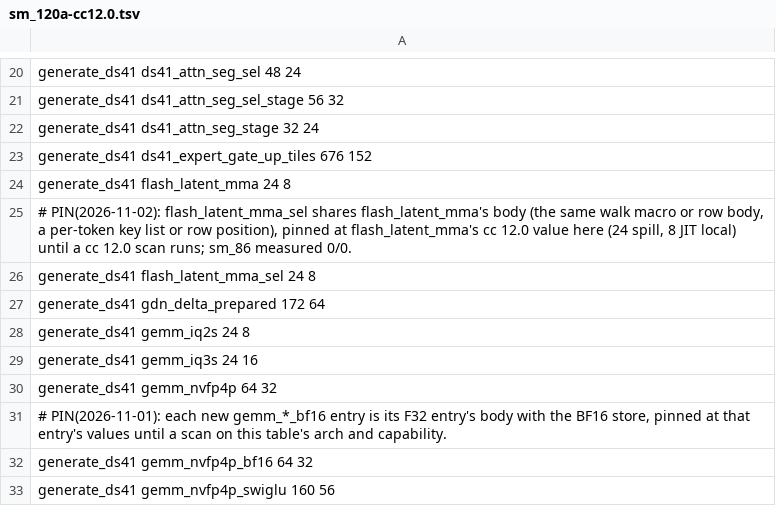
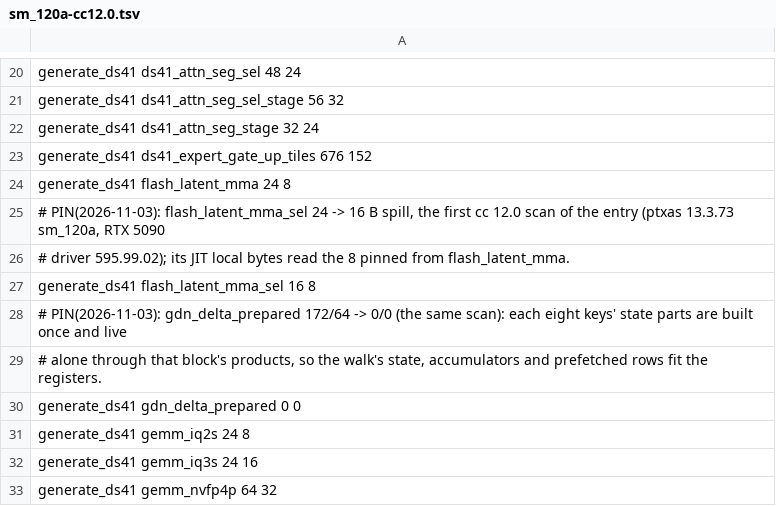
Before and after one commit to midagedev/bloomery, a TSV file: tools/ref/ptx-shapes/sm_120a-cc12.0.tsv, drawn as a sheet; only a part is shown, gaps mark what is left out; the shorter side is filled out with more unchanged rows.

```diff
--- a/tools/ref/ptx-shapes/sm_120a-cc12.0.tsv
+++ b/tools/ref/ptx-shapes/sm_120a-cc12.0.tsv
@@ -24,5 +24,8 @@ generate_ds41 ds41_expert_gate_up_tiles 676 152
 generate_ds41 flash_latent_mma 24 8
-# PIN(2026-11-02): flash_latent_mma_sel shares flash_latent_mma's body (the same walk macro or row body, a per-token key list or row position), pinned at flash_latent_mma's cc 12.0 value here (24 spill, 8 JIT local) until a cc 12.0 scan runs; sm_86 measured 0/0.
-generate_ds41 flash_latent_mma_sel 24 8
-generate_ds41 gdn_delta_prepared 172 64
+# PIN(2026-11-03): flash_latent_mma_sel 24 -> 16 B spill, the first cc 12.0 scan of the entry (ptxas 13.3.73 sm_120a, RTX 5090
+# driver 595.99.02); its JIT local bytes read the 8 pinned from flash_latent_mma.
+generate_ds41 flash_latent_mma_sel 16 8
+# PIN(2026-11-03): gdn_delta_prepared 172/64 -> 0/0 (the same scan): each eight keys' state parts are built once and live
+# alone through that block's products, so the walk's state, accumulators and prefetched rows fit the registers.
+generate_ds41 gdn_delta_prepared 0 0
 generate_ds41 gemm_iq2s 24 8
```
Also changed, not shown: tools/ref/ptx-shapes.tsv, tools/ref/ptx-shapes/sm_121a-cc12.1.tsv, 3 other files.
